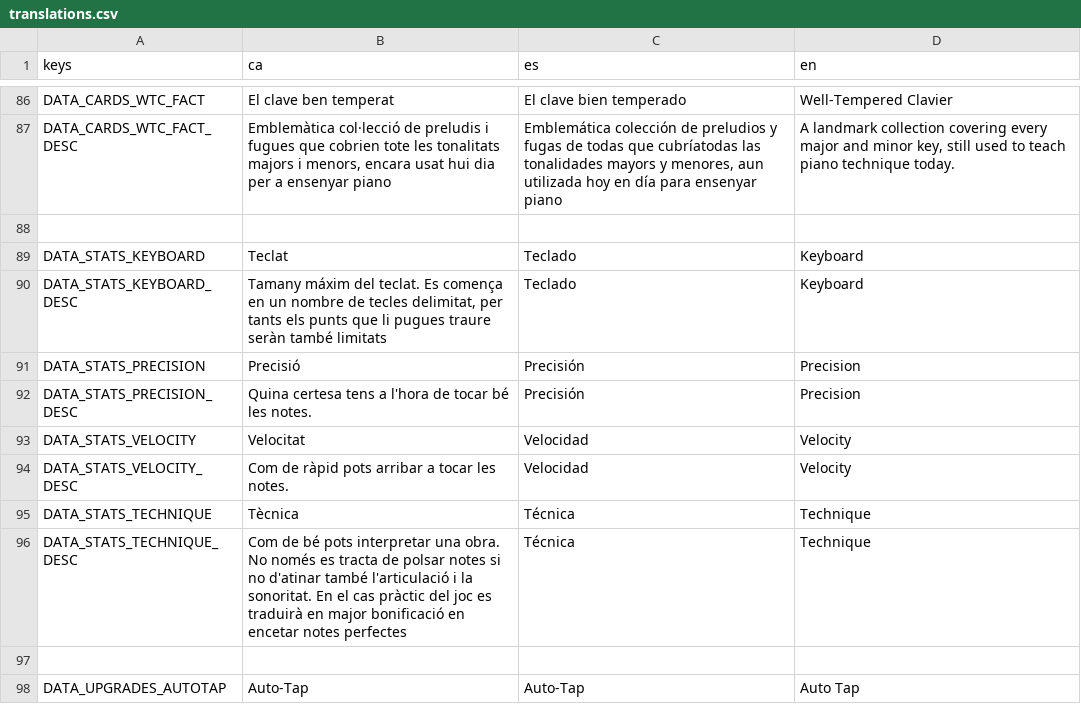
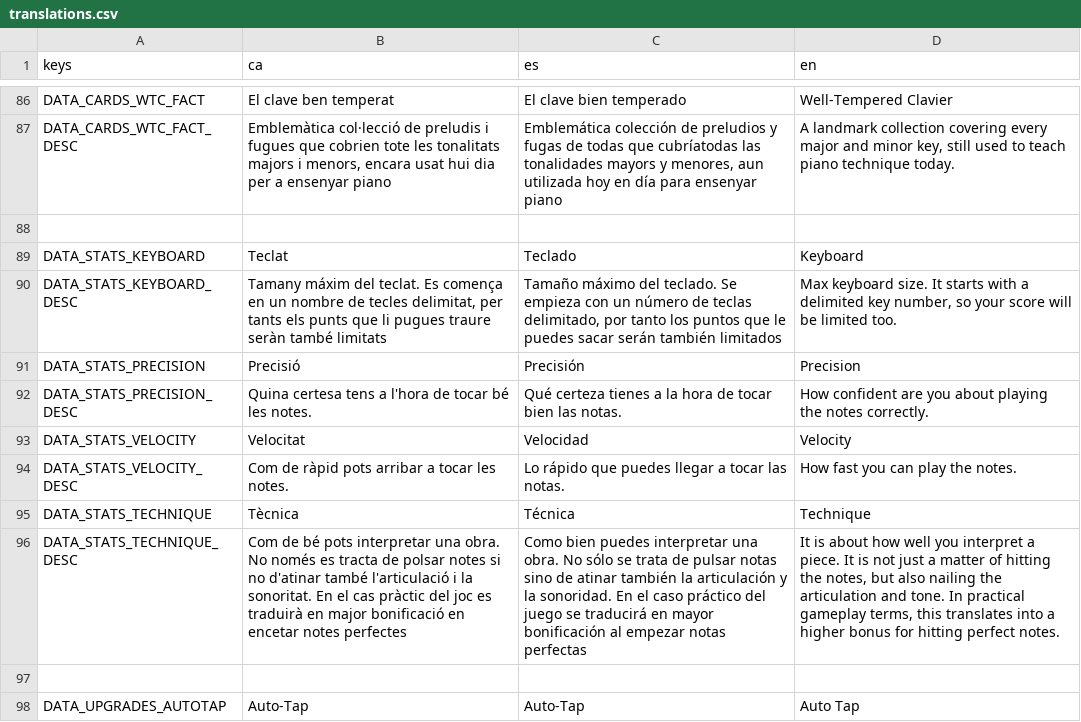
Before and after one commit to solsolet/MemoriaTFM, a CSV file: pianissimo/assets/i18n/translations.csv, drawn as a sheet; only a part is shown, gaps mark what is left out; the diff names each change by its address in the sheet, - before the commit and + after, or states it on an @@ line.

```diff
--- a/pianissimo/assets/i18n/translations.csv
+++ b/pianissimo/assets/i18n/translations.csv
-C90 (es): Teclado
+C90 (es): Tamaño máximo del teclado. Se empieza con un número de teclas delimitado, por tanto los puntos que le puedes sacar serán también limitados
-D90 (en): Keyboard
+D90 (en): Max keyboard size. It starts with a delimited key number, so your score will be limited too.
-C92 (es): Precisión
+C92 (es): Qué certeza tienes a la hora de tocar bien las notas.
-D92 (en): Precision
+D92 (en): How confident are you about playing the notes correctly.
-C94 (es): Velocidad
+C94 (es): Lo rápido que puedes llegar a tocar las notas.
-D94 (en): Velocity
+D94 (en): How fast you can play the notes.
-C96 (es): Técnica
+C96 (es): Como bien puedes interpretar una obra. No sólo se trata de pulsar notas sino de atinar también la articulación y la sonoridad. En el caso práctico del juego se traducirá en mayor bonificación al empezar notas perfectas
-D96 (en): Technique
+D96 (en): It is about how well you interpret a piece. It is not just a matter of hitting the notes, but also nailing the articulation and tone. In practical gameplay terms, this translates into a higher bonus for hitting perfect notes.
```
Also changed, not shown: 1 other file.
